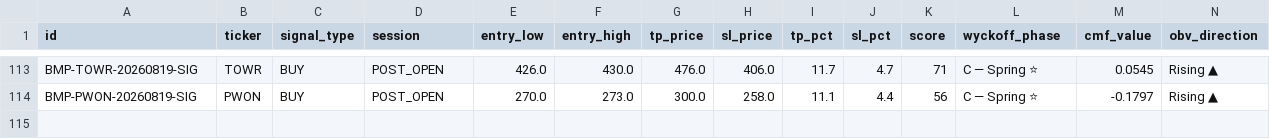
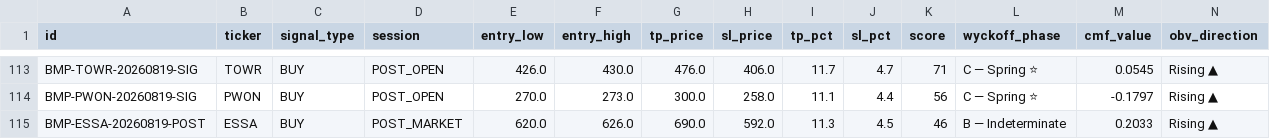
Before and after one commit to rayzleaf/bandarmology-signals, a CSV file: data/signals.csv, drawn as a sheet; only a part is shown, gaps mark what is left out; rows hold the shown columns only; the diff names each change by its address in the sheet, - before the commit and + after, or states it on an @@ line.

Commit message:
signals POST_MARKET 2026-08-19 09:44 UTC

```diff
--- a/data/signals.csv
+++ b/data/signals.csv
+row 115: BMP-ESSA-20260819-POST | ESSA | BUY | POST_MARKET | 620.0 | 626.0 | 690.0 | 592.0 | 11.3 | 4.5 | 46 | B — Indeterminate | 0.2033 | Rising ▲
```
